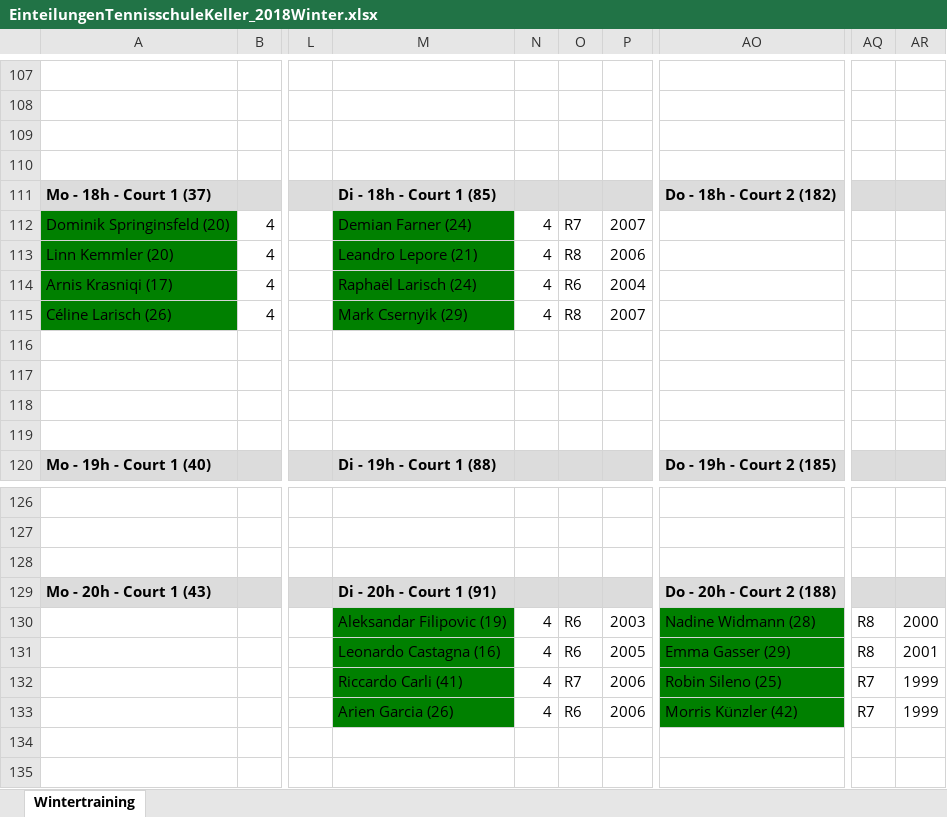
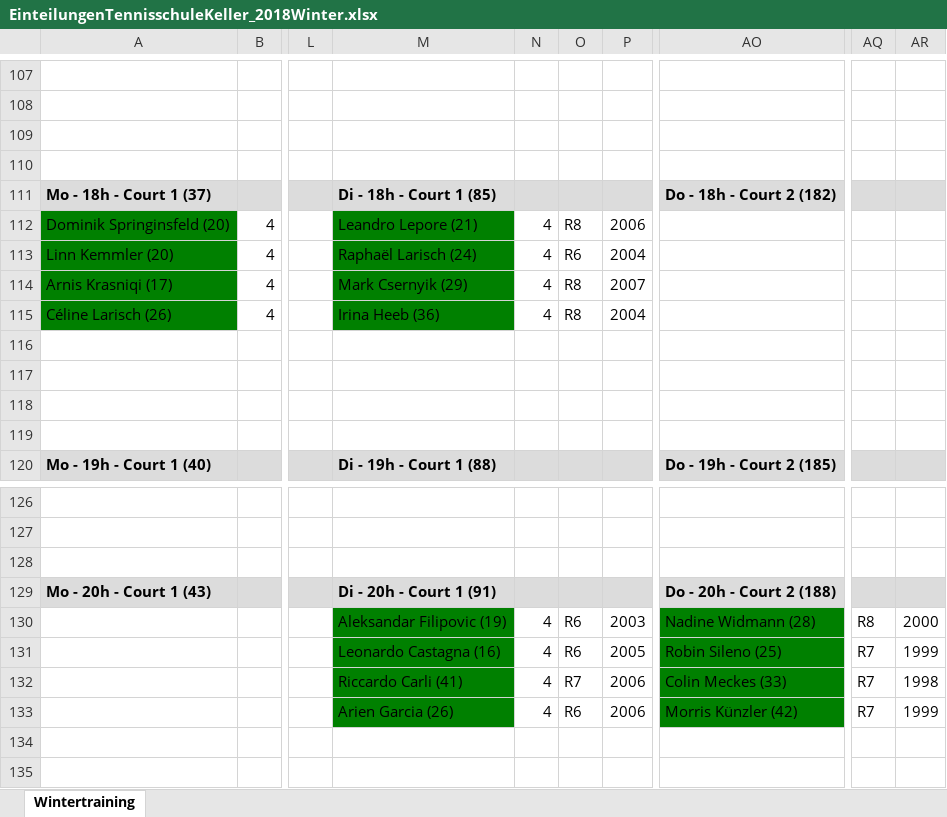
Before and after one commit to Scorpum27/GroupAssignment, an Excel workbook: EinteilungenTennisschuleKeller_2018Winter.xlsx, sheet Wintertraining, drawn as a sheet; only a part is shown, gaps mark what is left out; values as stored, in another font and other column widths than the file's, no borders; the diff covers the shown part only; the diff names each change by its address in the sheet, - before the commit and + after, or states it on an @@ line.

```diff
--- a/EinteilungenTennisschuleKeller_2018Winter.xlsx (sheet Wintertraining)
+++ b/EinteilungenTennisschuleKeller_2018Winter.xlsx (sheet Wintertraining)
-M112: Demian Farner (24)
+M112: Leandro Lepore (21)
-O112: R7
+O112: R8
-P112: 2007
+P112: 2006
-M113: Leandro Lepore (21)
+M113: Raphaël Larisch (24)
-O113: R8
+O113: R6
-P113: 2006
+P113: 2004
-M114: Raphaël Larisch (24)
+M114: Mark Csernyik (29)
-O114: R6
+O114: R8
-P114: 2004
+P114: 2007
-M115: Mark Csernyik (29)
+M115: Irina Heeb (36)
-P115: 2007
+P115: 2004
-AO131: Emma Gasser (29)
+AO131: Robin Sileno (25)
-AQ131: R8
+AQ131: R7
-AR131: 2001
+AR131: 1999
-AO132: Robin Sileno (25)
+AO132: Colin Meckes (33)
-AR132: 1999
+AR132: 1998
```
Also changed, not shown: 29 edited cells elsewhere in this sheet, PlayerOverview_FurtherOptimization.xlsx, 18 other files.
